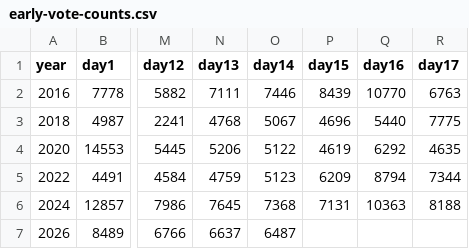
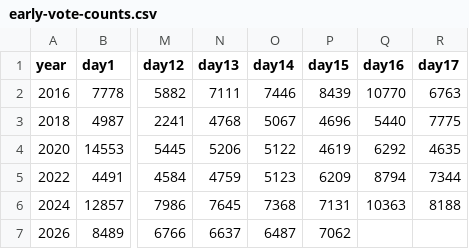
Before and after one commit to cldwalker/durham-early-vote-race, a CSV file: early-vote-counts.csv, drawn as a sheet; only a part is shown, gaps mark what is left out; the diff names each change by its address in the sheet, - before the commit and + after, or states it on an @@ line.

Commit message:
forgot yesterday

```diff
--- a/early-vote-counts.csv
+++ b/early-vote-counts.csv
-P7 (day15): (empty)
+P7 (day15): 7062
```
